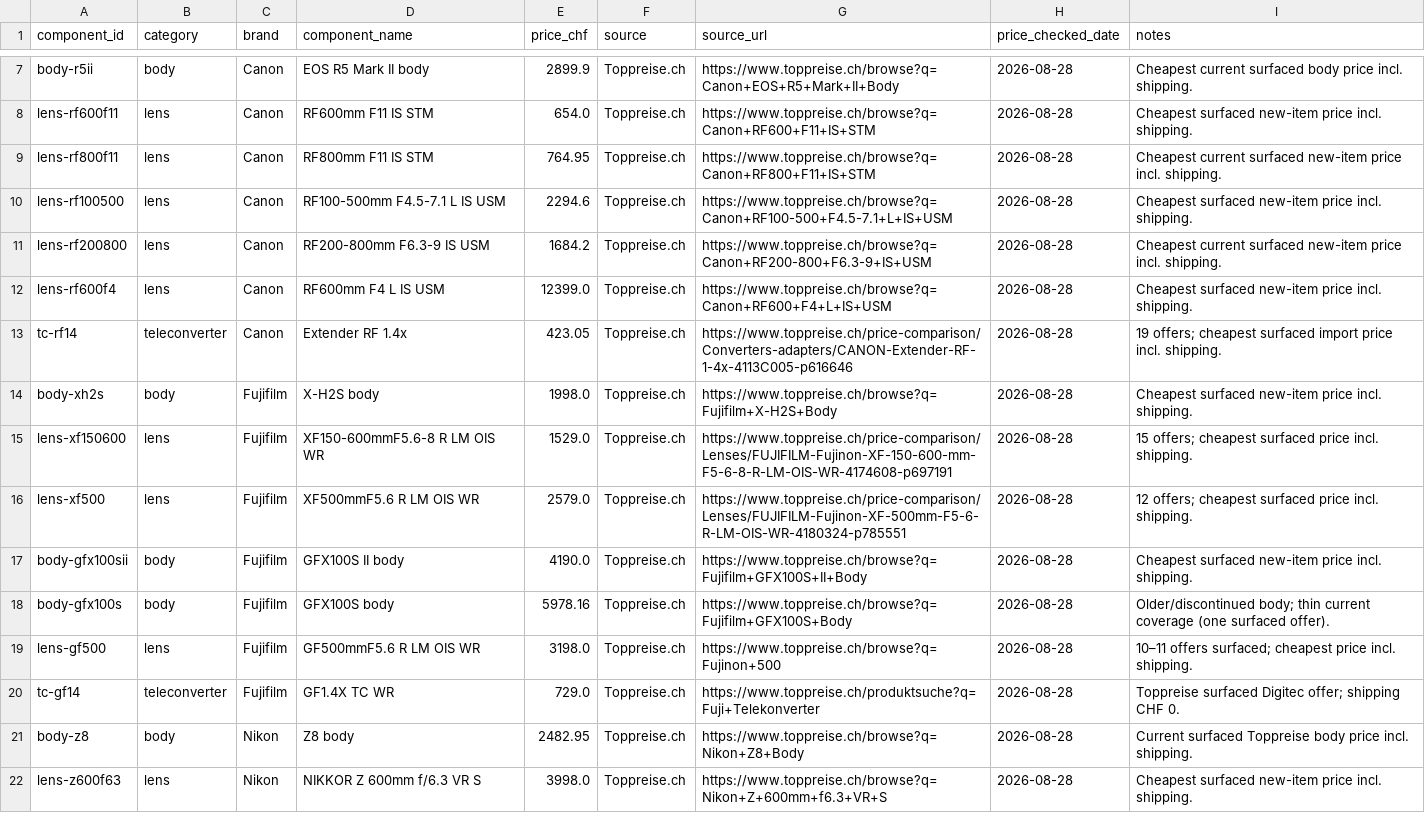
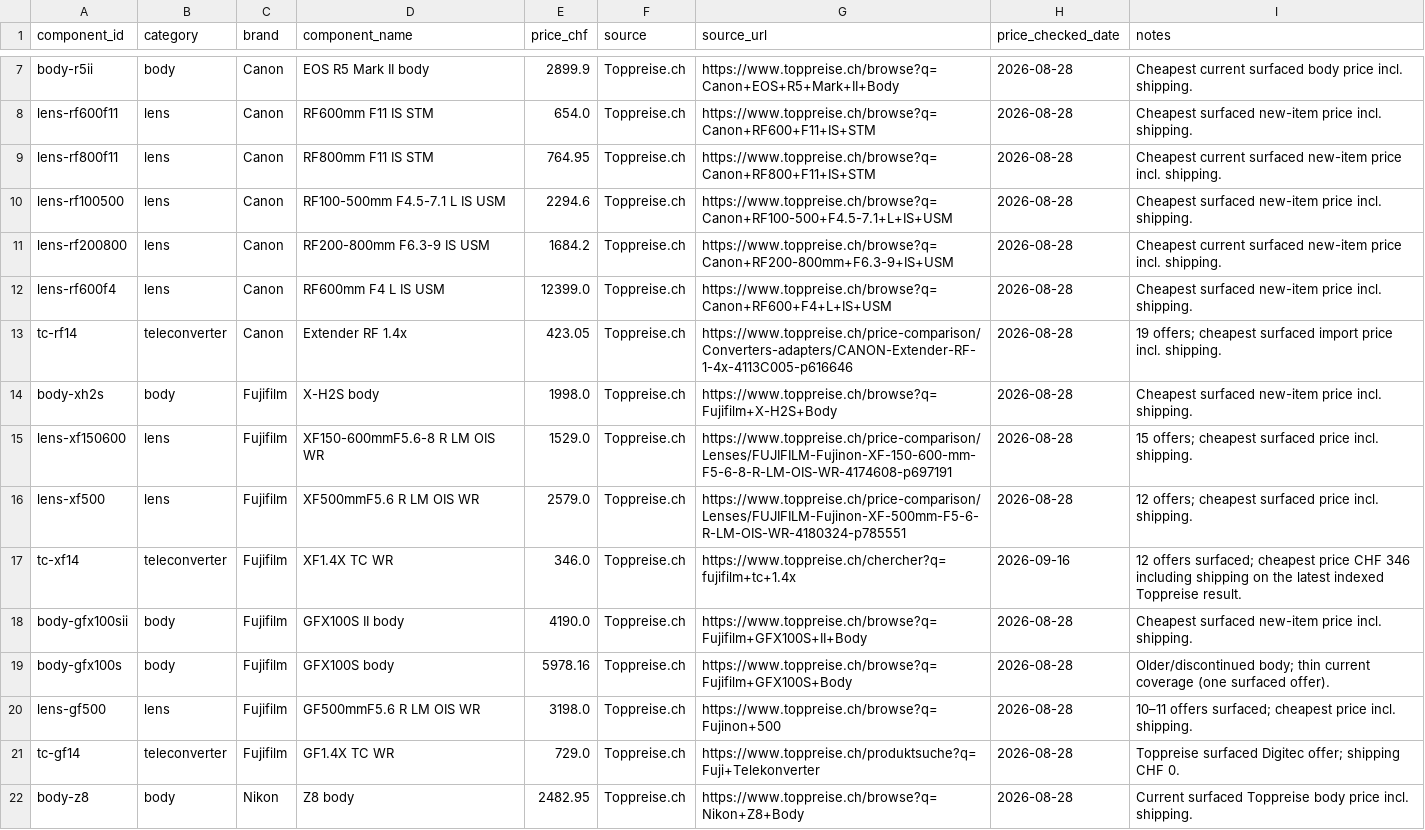
Before and after one commit to lkzkk/birding-lenses, a CSV file: data/component_prices.csv, drawn as a sheet; only a part is shown, gaps mark what is left out; the shorter side is filled out with more unchanged rows.

```diff
--- a/data/component_prices.csv
+++ b/data/component_prices.csv
@@ -10,3 +10,3 @@ lens-rf800f11,lens,Canon,RF800mm F11 IS STM,764.95,Toppreise.ch,https://www.topp
 lens-rf100500,lens,Canon,RF100-500mm F4.5-7.1 L IS USM,2294.6,Toppreise.ch,https://www.toppreise.ch/browse?q=Canon+RF100-500+F4.5-7.1+L+IS+USM,2026-08-28,Cheapest surfaced new-item price incl. shipping.
-lens-rf200800,lens,Canon,RF200-800mm F6.3-9 IS USM,1684.2,Toppreise.ch,https://www.toppreise.ch/browse?q=Canon+RF200-800+F6.3-9+IS+USM,2026-08-28,Cheapest current surfaced new-item price incl. shipping.
+lens-rf200800,lens,Canon,RF200-800mm F6.3-9 IS USM,1684.2,Toppreise.ch,https://www.toppreise.ch/browse?q=Canon+RF200-800mm+F6.3-9+IS+USM,2026-08-28,Cheapest current surfaced new-item price incl. shipping.
 lens-rf600f4,lens,Canon,RF600mm F4 L IS USM,12399.0,Toppreise.ch,https://www.toppreise.ch/browse?q=Canon+RF600+F4+L+IS+USM,2026-08-28,Cheapest surfaced new-item price incl. shipping.
@@ -16,2 +16,3 @@ lens-xf150600,lens,Fujifilm,XF150-600mmF5.6-8 R LM OIS WR,1529.0,Toppreise.ch,ht
 lens-xf500,lens,Fujifilm,XF500mmF5.6 R LM OIS WR,2579.0,Toppreise.ch,https://www.toppreise.ch/price-comparison/Lenses/FUJIFILM-Fujinon-XF-500mm-F5-6-R-LM-OIS-WR-4180324-p785551,2026-08-28,12 offers; cheapest surfaced price incl. shipping.
+tc-xf14,teleconverter,Fujifilm,XF1.4X TC WR,346.0,Toppreise.ch,https://www.toppreise.ch/chercher?q=fujifilm+tc+1.4x,2026-09-16,12 offers surfaced; cheapest price CHF 346 including shipping on the latest indexed Toppreise result.
 body-gfx100sii,body,Fujifilm,GFX100S II body,4190.0,Toppreise.ch,https://www.toppreise.ch/browse?q=Fujifilm+GFX100S+II+Body,2026-08-28,Cheapest surfaced new-item price incl. shipping.
```
Also changed, not shown: data/systems.csv, 6 other files.
